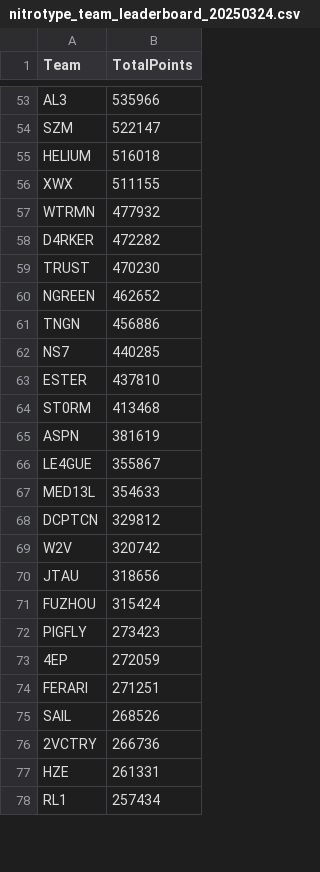
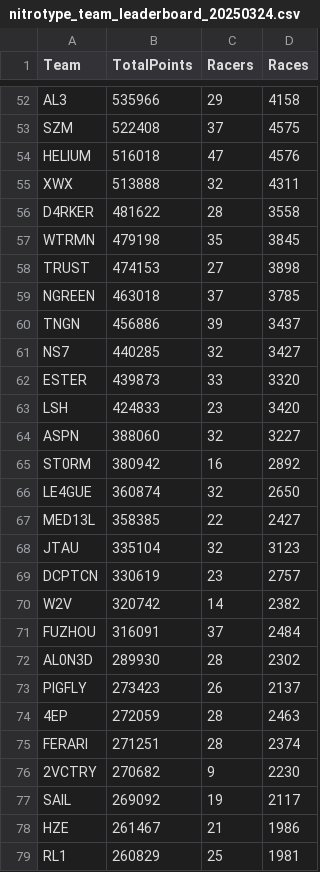
Before and after one commit to theoneitrox/nitrotypelb, a CSV file: nitrotype_team_leaderboard_20250324.csv, drawn as a sheet; only a part is shown, gaps mark what is left out; removed rows and columns are numbered as before the commit, all else as after; the diff covers the shown part only; the diff names each change by its address in the sheet, - before the commit and + after, or states it on an @@ line.

```diff
--- a/nitrotype_team_leaderboard_20250324.csv
+++ b/nitrotype_team_leaderboard_20250324.csv
+column C (Racers), rows 52-56: 29 | 37 | 47 | 32 | 28; rows 58-62: 27 | 37 | 39 | 32 | 33; row 64: 32; rows 66-67: 32 | 22; rows 69-71: 23 | 14 | 37; rows 73-76: 26 | 28 | 28 | 9; rows 78-79: 21 | 25
+column D (Races), rows 52-56: 4158 | 4575 | 4576 | 4311 | 3558; rows 58-62: 3898 | 3785 | 3437 | 3427 | 3320; row 64: 3227; rows 66-67: 2650 | 2427; rows 69-71: 2757 | 2382 | 2484; rows 73-76: 2137 | 2463 | 2374 | 2230; rows 78-79: 1986 | 1981
-B53 (TotalPoints): 522147
+B53 (TotalPoints): 522408
-B55 (TotalPoints): 511155
+B55 (TotalPoints): 513888
-row 57: WTRMN | 477932
-B56 (TotalPoints): 472282
+B56 (TotalPoints): 481622
+row 57: WTRMN | 479198 | 35 | 3845
-B58 (TotalPoints): 470230
+B58 (TotalPoints): 474153
-B59 (TotalPoints): 462652
+B59 (TotalPoints): 463018
-B62 (TotalPoints): 437810
+B62 (TotalPoints): 439873
-row 64: ST0RM | 413468
+row 63: LSH | 424833 | 23 | 3420
-B64 (TotalPoints): 381619
+B64 (TotalPoints): 388060
+row 65: ST0RM | 380942 | 16 | 2892
-B66 (TotalPoints): 355867
+B66 (TotalPoints): 360874
-B67 (TotalPoints): 354633
+B67 (TotalPoints): 358385
+row 68: JTAU | 335104 | 32 | 3123
-B69 (TotalPoints): 329812
+B69 (TotalPoints): 330619
-row 70: JTAU | 318656
-B71 (TotalPoints): 315424
+B71 (TotalPoints): 316091
+row 72: AL0N3D | 289930 | 28 | 2302
-row 75: SAIL | 268526
-B76 (TotalPoints): 266736
+B76 (TotalPoints): 270682
+row 77: SAIL | 269092 | 19 | 2117
-B78 (TotalPoints): 261331
+B78 (TotalPoints): 261467
-B79 (TotalPoints): 257434
+B79 (TotalPoints): 260829
```
Also changed, not shown: 5 added rows, 6 removed rows and 45 edited cells elsewhere in this file, nitrotype_season_leaderboard_20250324.csv, 4 other files.
